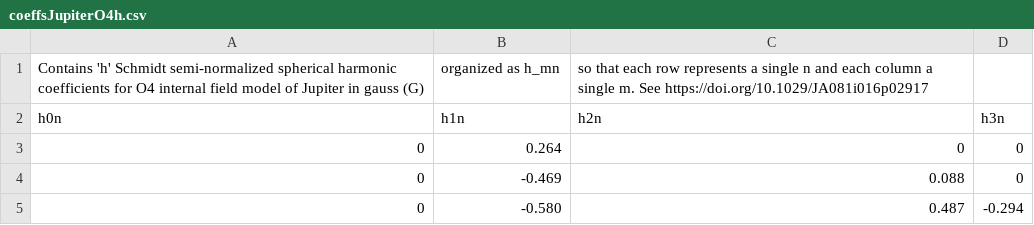
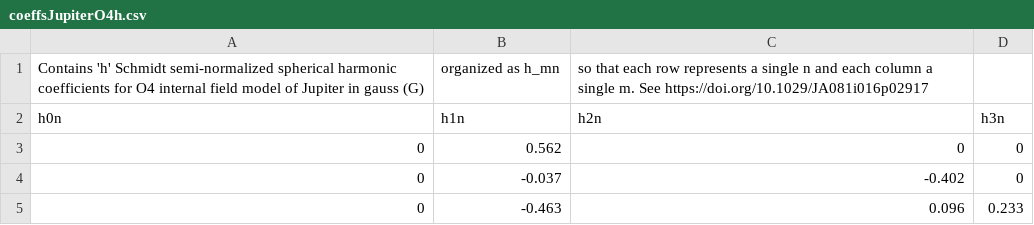
Before and after one commit to NASA-Planetary-Science/PlanetMag, a CSV file: modelCoeffs/coeffsJupiterO4h.csv, drawn as a sheet.

```diff
--- a/modelCoeffs/coeffsJupiterO4h.csv
+++ b/modelCoeffs/coeffsJupiterO4h.csv
@@ -2,4 +2,4 @@ Contains 'h' Schmidt semi-normalized spherical harmonic coefficients for O4 inte
  h0n,      h1n,    h2n,    h3n
-   0,    0.264,      0,      0
-   0,   -0.469,  0.088,      0
-   0,   -0.580,  0.487, -0.294
+   0,    0.562,      0,      0
+   0,   -0.037, -0.402,      0
+   0,   -0.463,  0.096,  0.233
```
Also changed, not shown: modelCoeffs/coeffsJupiterO4g.csv.
